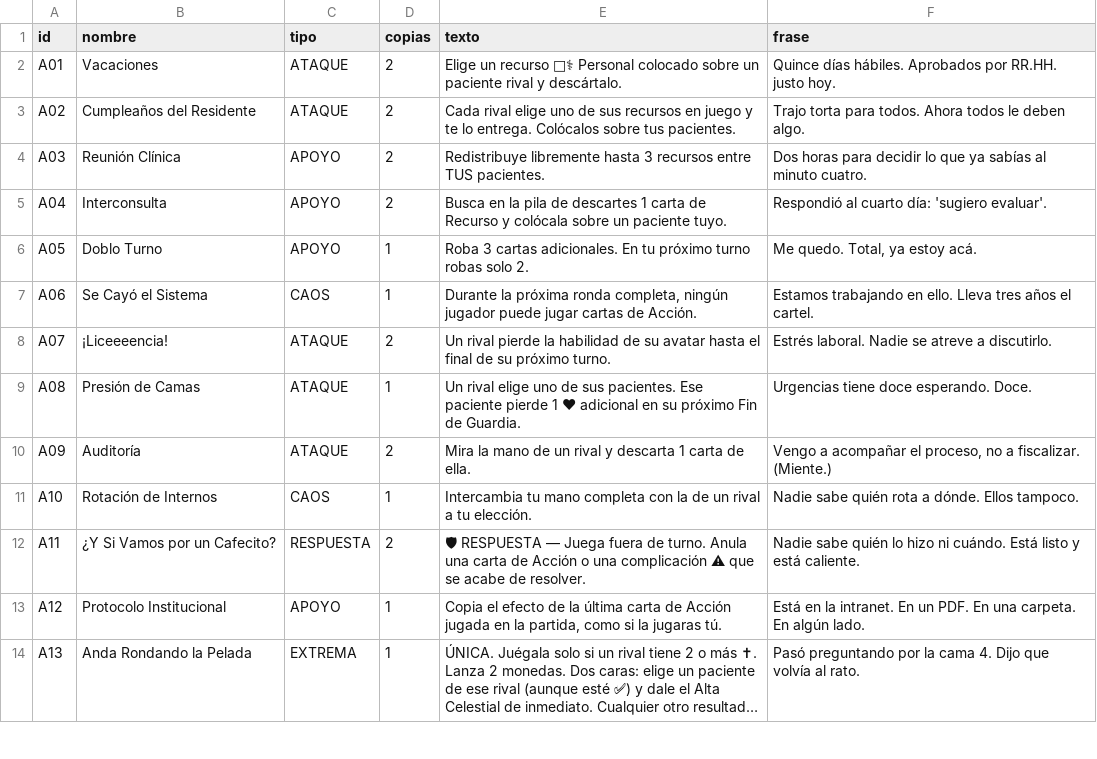
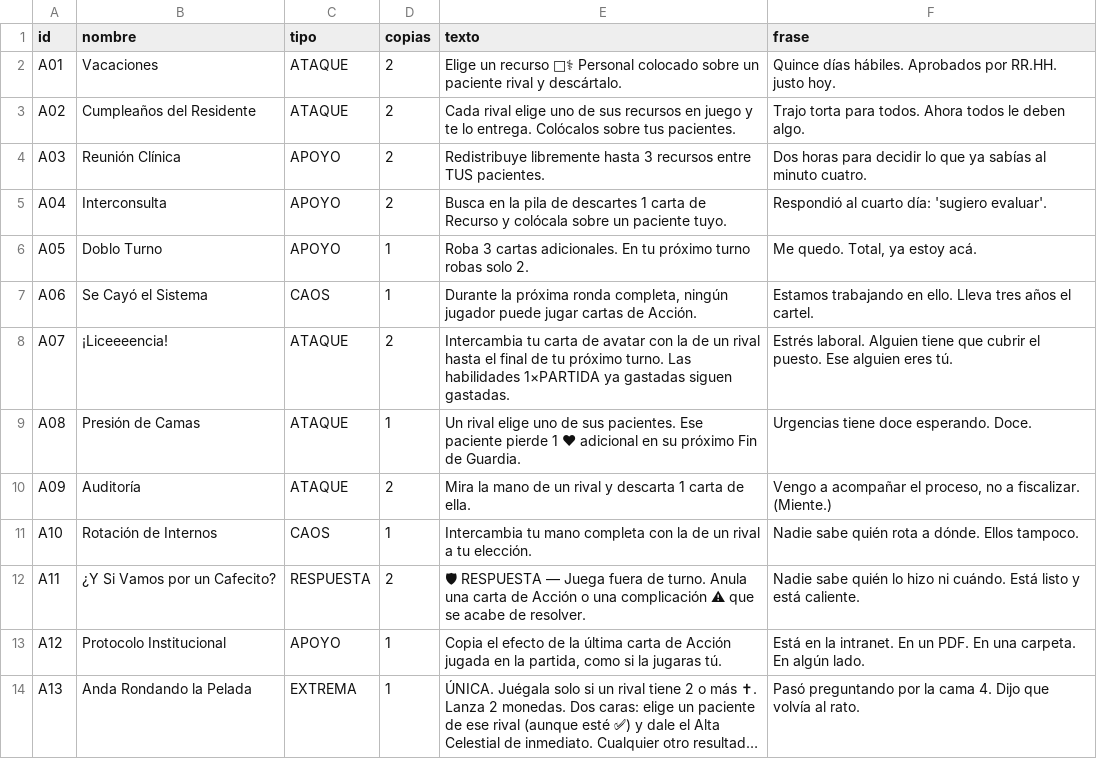
Before and after one commit to diegonicolasmelo-cell/VAYA-TURNO, a CSV file: cartas/acciones.csv, drawn as a sheet; only a part is shown; long unchanged cells end in …; the diff names each change by its address in the sheet, - before the commit and + after, or states it on an @@ line.

```diff
--- a/cartas/acciones.csv
+++ b/cartas/acciones.csv
-E8 (texto): Un rival pierde la habilidad de su avatar hasta el final de su próximo turno.
+E8 (texto): Intercambia tu carta de avatar con la de un rival hasta el final de tu próximo turno. Las habilidades 1×PARTIDA ya gastadas siguen gastadas.
-F8 (frase): Estrés laboral. Nadie se atreve a discutirlo.
+F8 (frase): Estrés laboral. Alguien tiene que cubrir el puesto. Ese alguien eres tú.
```
Also changed, not shown: cartas/personajes.csv, 4 other files.
